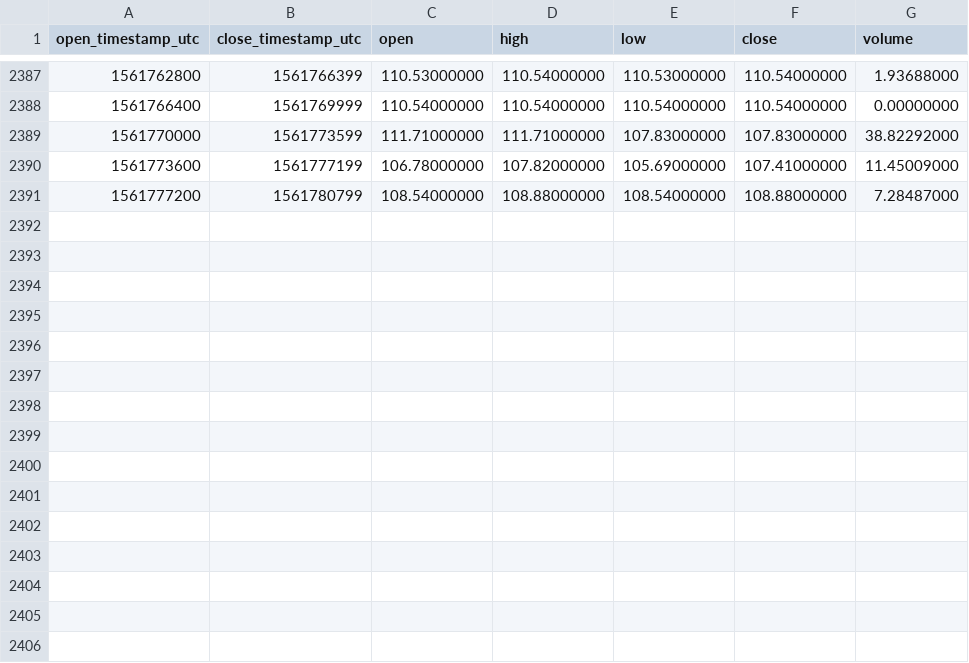
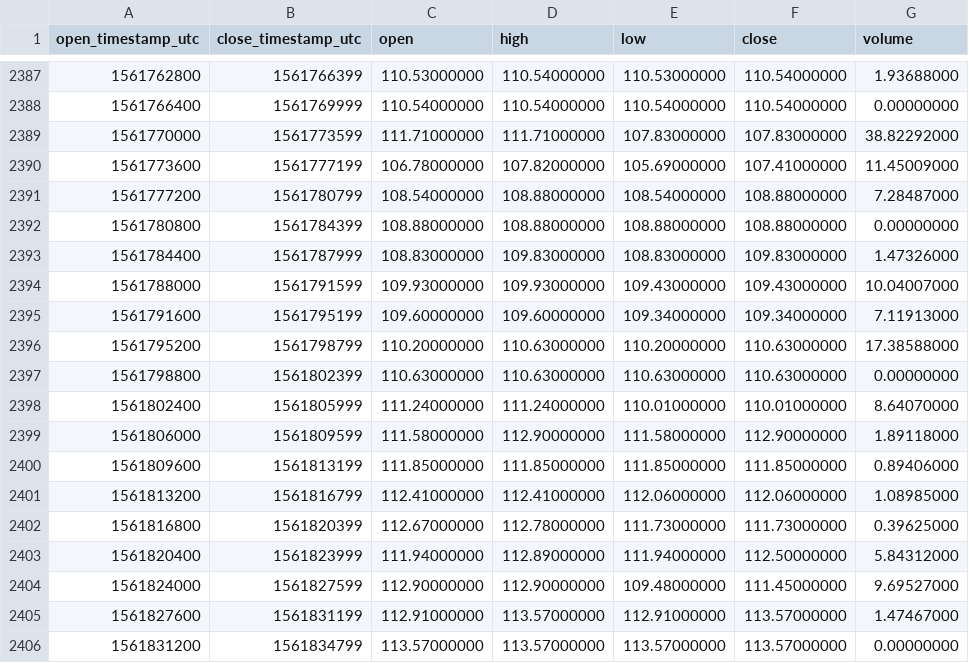
Before and after one commit to cryptobigbro/binance-ZECPAX, a CSV file: binance-ZECPAX-1h.csv, drawn as a sheet; only a part is shown, gaps mark what is left out; the diff names each change by its address in the sheet, - before the commit and + after, or states it on an @@ line.

Commit message:
Update OHLCV data.

```diff
--- a/binance-ZECPAX-1h.csv
+++ b/binance-ZECPAX-1h.csv
+row 2392: 1561780800 | 1561784399 | 108.88000000 | 108.88000000 | 108.88000000 | 108.88000000 | 0.00000000
+row 2393: 1561784400 | 1561787999 | 108.83000000 | 109.83000000 | 108.83000000 | 109.83000000 | 1.47326000
+row 2394: 1561788000 | 1561791599 | 109.93000000 | 109.93000000 | 109.43000000 | 109.43000000 | 10.04007000
+row 2395: 1561791600 | 1561795199 | 109.60000000 | 109.60000000 | 109.34000000 | 109.34000000 | 7.11913000
+row 2396: 1561795200 | 1561798799 | 110.20000000 | 110.63000000 | 110.20000000 | 110.63000000 | 17.38588000
+row 2397: 1561798800 | 1561802399 | 110.63000000 | 110.63000000 | 110.63000000 | 110.63000000 | 0.00000000
+row 2398: 1561802400 | 1561805999 | 111.24000000 | 111.24000000 | 110.01000000 | 110.01000000 | 8.64070000
+row 2399: 1561806000 | 1561809599 | 111.58000000 | 112.90000000 | 111.58000000 | 112.90000000 | 1.89118000
+row 2400: 1561809600 | 1561813199 | 111.85000000 | 111.85000000 | 111.85000000 | 111.85000000 | 0.89406000
+row 2401: 1561813200 | 1561816799 | 112.41000000 | 112.41000000 | 112.06000000 | 112.06000000 | 1.08985000
+row 2402: 1561816800 | 1561820399 | 112.67000000 | 112.78000000 | 111.73000000 | 111.73000000 | 0.39625000
+row 2403: 1561820400 | 1561823999 | 111.94000000 | 112.89000000 | 111.94000000 | 112.50000000 | 5.84312000
+row 2404: 1561824000 | 1561827599 | 112.90000000 | 112.90000000 | 109.48000000 | 111.45000000 | 9.69527000
+row 2405: 1561827600 | 1561831199 | 112.91000000 | 113.57000000 | 112.91000000 | 113.57000000 | 1.47467000
+row 2406: 1561831200 | 1561834799 | 113.57000000 | 113.57000000 | 113.57000000 | 113.57000000 | 0.00000000
```
